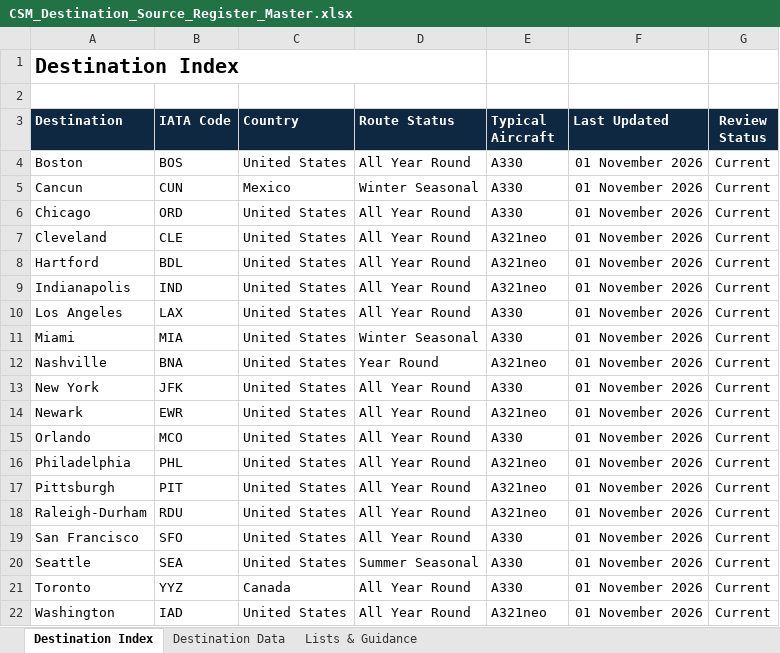
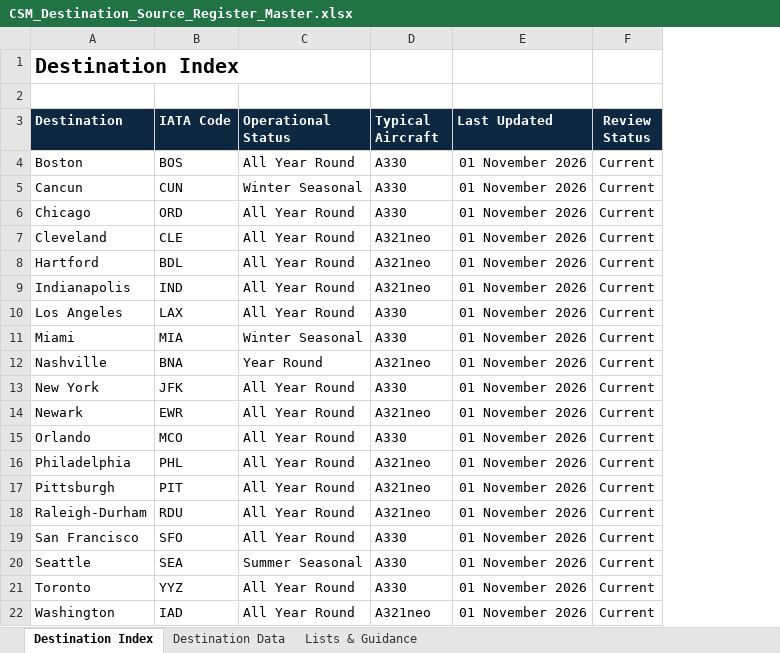
Before and after one commit to danielpbrowne/AerKit_TEST, an Excel workbook: assets/reference_data/CSM_Destination_Source_Register_Master.xlsx, sheet Destination Index, drawn as a sheet; values as stored, in another font and other column widths than the file's, no borders; removed rows and columns are numbered as before the commit, all else as after; the diff names each change by its address in the sheet, - before the commit and + after, or states it on an @@ line.

Commit message:
Destination Card
Change to the destination cards with Aircraft filter, Operate Status and remove country

```diff
--- a/assets/reference_data/CSM_Destination_Source_Register_Master.xlsx (sheet Destination Index)
+++ b/assets/reference_data/CSM_Destination_Source_Register_Master.xlsx (sheet Destination Index)
-column C (Country), rows 4-22: United States | Mexico | United States | United States | United States | United States | United States | United States | United States | United States | United States | United States | United States | United States | United States | United States | United States | Canada | United States
-C3: Route Status
+C3: Operational Status
```
Also changed, not shown: 3 other files.
